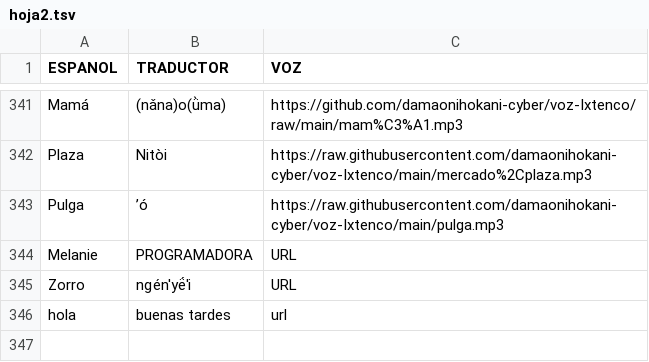
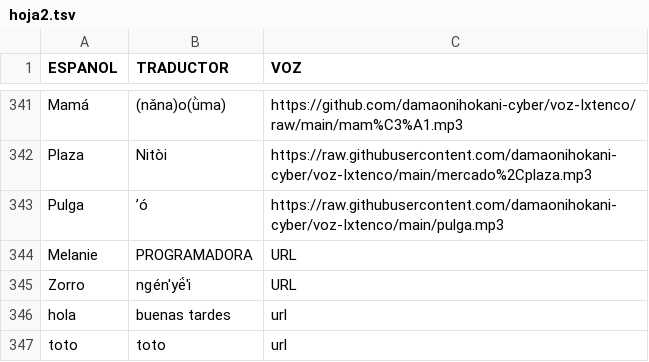
Before and after one commit to damaonihokani-cyber/diccionario, a TSV file: hoja2.tsv, drawn as a sheet; only a part is shown, gaps mark what is left out.

Commit message:
Actualización con BOM UTF-8 para Ñaño Otomí - 2026-03-17T03:06:11.408Z

```diff
--- a/hoja2.tsv
+++ b/hoja2.tsv
@@ -346 +346,2 @@ Zorro	ngén'yë́'i	URL
 hola	buenas tardes	url
+toto	toto	url
```
